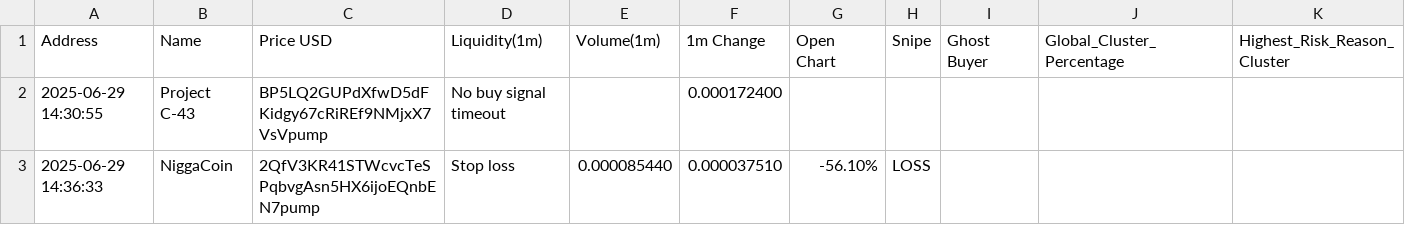
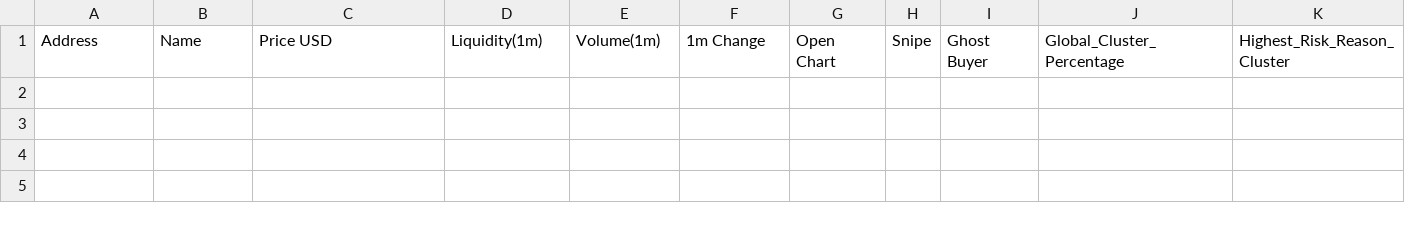
Before and after one commit to Rachid91674/SniperX-V3, a CSV file: trades.csv, drawn as a sheet; only a part is shown; rows hold the shown columns only; the diff names each change by its address in the sheet, - before the commit and + after, or states it on an @@ line.

```diff
--- a/trades.csv
+++ b/trades.csv
-row 2: 2025-06-29 14:30:55 | Project C-43 | BP5LQ2GUPdXfwD5dFKidgy67cRiREf9NMjxX7VsVpump | No buy signal timeout |  | 0.000172400
-row 3: 2025-06-29 14:36:33 | NiggaCoin | 2QfV3KR41STWcvcTeSPqbvgAsn5HX6ijoEQnbEN7pump | Stop loss | 0.000085440 | 0.000037510 | -56.10% | LOSS
```
Also changed, not shown: filtered_tokens_with_all_risks.csv, token_risk_analysis.csv, 5 other files.
